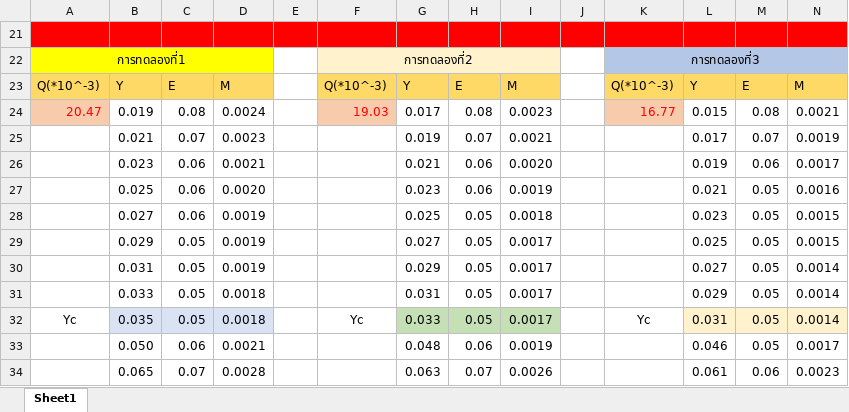
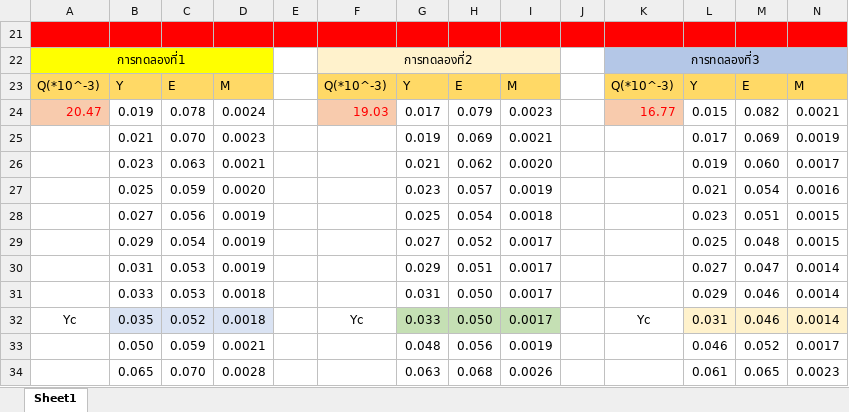
Before and after one commit to JulienSOR/LABFLUID, an Excel workbook: lab9/Lab09-Flu-Mook.xlsx, sheet Sheet1, drawn as a sheet; only a part is shown; values as stored, in another font and other column widths than the file's, no borders; charts and pictures not drawn; the diff covers the shown part only; the diff names each change by its address in the sheet, - before the commit and + after, or states it on an @@ line.

Commit message:
เลขนัยสำตัญ

```diff
--- a/lab9/Lab09-Flu-Mook.xlsx (sheet Sheet1)
+++ b/lab9/Lab09-Flu-Mook.xlsx (sheet Sheet1)
-C24: 0.08
+C24: 0.078
-H24: 0.08
+H24: 0.079
-M24: 0.08
+M24: 0.082
-C25: 0.07
+C25: 0.070
-H25: 0.07
+H25: 0.069
-M25: 0.07
+M25: 0.069
-C26: 0.06
+C26: 0.063
-H26: 0.06
+H26: 0.062
-M26: 0.06
+M26: 0.060
-C27: 0.06
+C27: 0.059
-H27: 0.06
+H27: 0.057
-M27: 0.05
+M27: 0.054
-C28: 0.06
+C28: 0.056
-H28: 0.05
+H28: 0.054
-M28: 0.05
+M28: 0.051
-C29: 0.05
+C29: 0.054
-H29: 0.05
+H29: 0.052
-M29: 0.05
+M29: 0.048
-C30:C31: 0.05
+C30:C31: 0.053
-H30: 0.05
+H30: 0.051
-M30: 0.05
+M30: 0.047
-H31:H32: 0.05
+H31:H32: 0.050
-M31:M32: 0.05
+M31:M32: 0.046
-C32: 0.05
+C32: 0.052
-C33: 0.06
+C33: 0.059
-H33: 0.06
+H33: 0.056
-M33: 0.05
+M33: 0.052
-C34: 0.07
+C34: 0.070
-H34: 0.07
+H34: 0.068
-M34: 0.06
+M34: 0.065
```
Also changed, not shown: 21 edited cells elsewhere in this sheet, charts or pictures.
